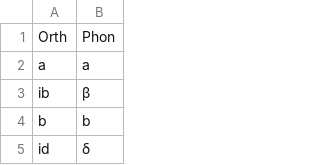
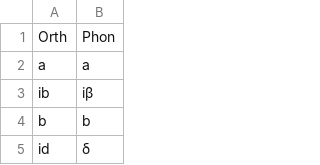
Before and after one commit to dmort27/epitran, a CSV file: epitran/data/map/eus-Latn.csv, drawn as a sheet; only a part is shown.

Commit message:
Update eus-Latn.csv
missing i on ib phonem

```diff
--- a/epitran/data/map/eus-Latn.csv
+++ b/epitran/data/map/eus-Latn.csv
@@ -2,3 +2,3 @@ Orth,Phon
 a,a
-ib,β
+ib,iβ
 b,b
```
